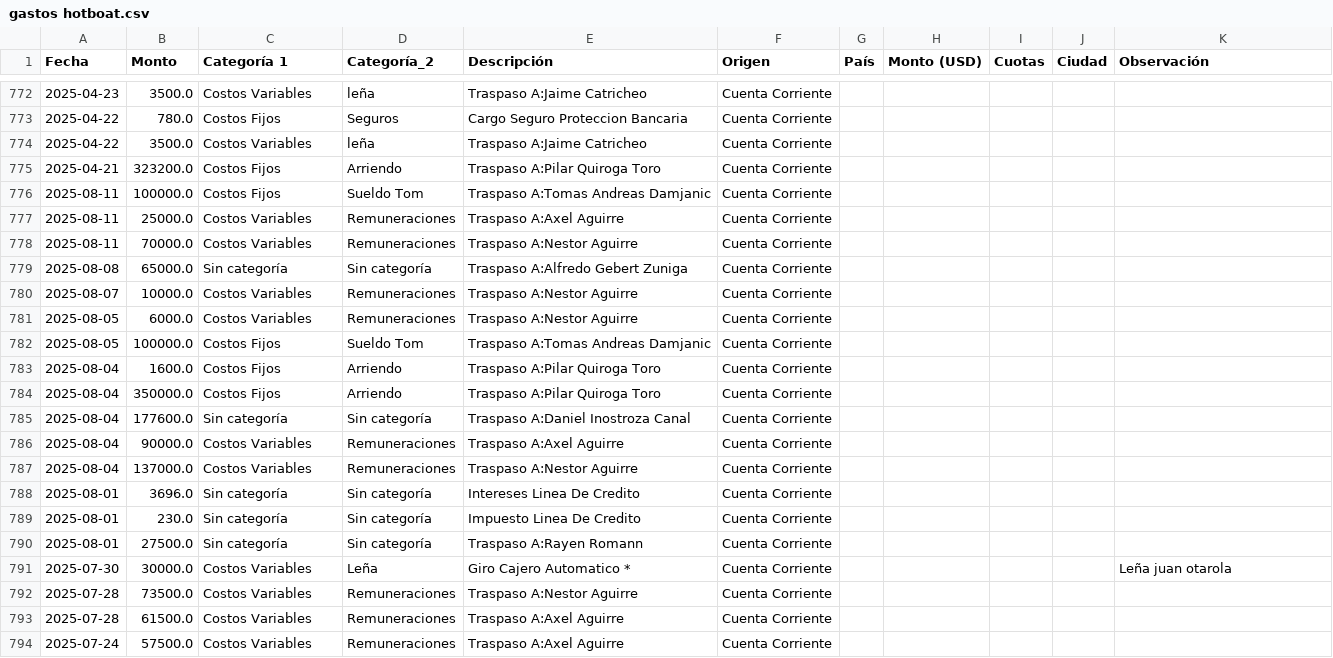
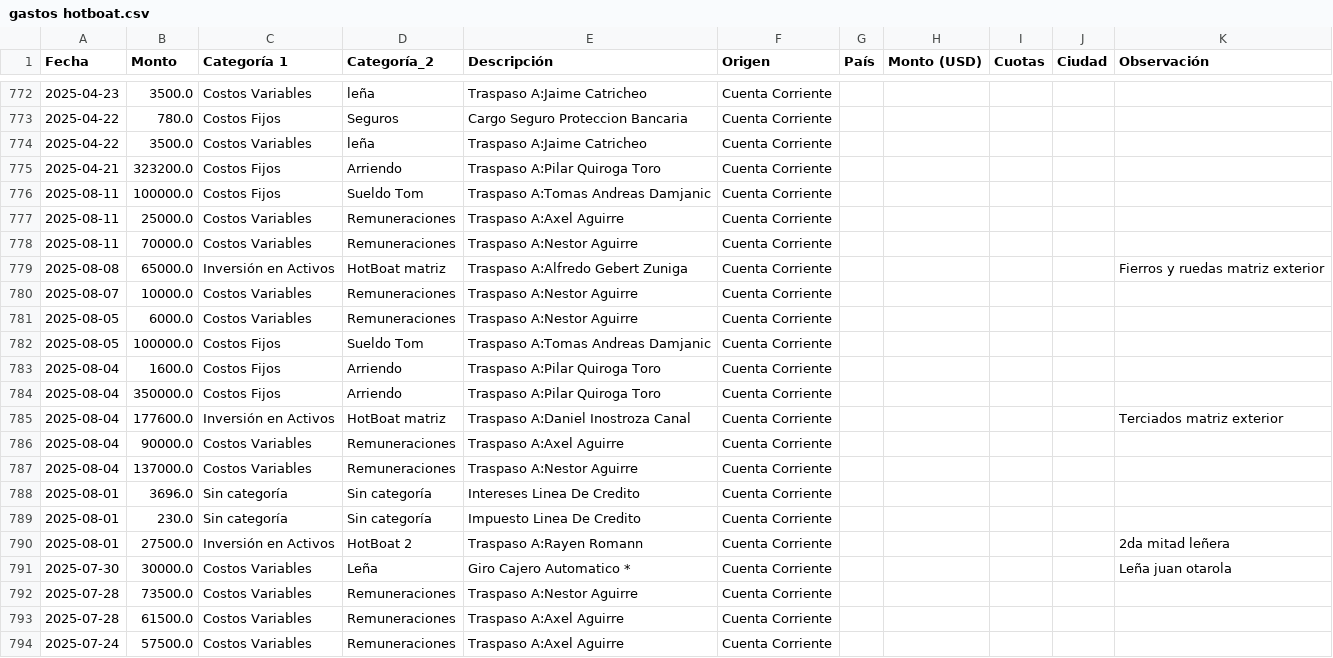
Before and after one commit to hotboat123/hotboat-dashboard, a CSV file: archivos_output/gastos hotboat.csv, drawn as a sheet; only a part is shown, gaps mark what is left out.

```diff
--- a/archivos_output/gastos hotboat.csv
+++ b/archivos_output/gastos hotboat.csv
@@ -778,3 +778,3 @@ Fecha,Monto,Categoría 1,Categoría_2,Descripción,Origen,País,Monto (USD),Cuot
 2025-08-11,70000.0,Costos Variables,Remuneraciones,Traspaso A:Nestor Aguirre,Cuenta Corriente,,,,,
-2025-08-08,65000.0,Sin categoría,Sin categoría,Traspaso A:Alfredo Gebert Zuniga,Cuenta Corriente,,,,,
+2025-08-08,65000.0,Inversión en Activos,HotBoat matriz,Traspaso A:Alfredo Gebert Zuniga,Cuenta Corriente,,,,,Fierros y ruedas matriz exterior
 2025-08-07,10000.0,Costos Variables,Remuneraciones,Traspaso A:Nestor Aguirre,Cuenta Corriente,,,,,
@@ -784,3 +784,3 @@ Fecha,Monto,Categoría 1,Categoría_2,Descripción,Origen,País,Monto (USD),Cuot
 2025-08-04,350000.0,Costos Fijos,Arriendo,Traspaso A:Pilar Quiroga Toro,Cuenta Corriente,,,,,
-2025-08-04,177600.0,Sin categoría,Sin categoría,Traspaso A:Daniel Inostroza Canal,Cuenta Corriente,,,,,
+2025-08-04,177600.0,Inversión en Activos,HotBoat matriz,Traspaso A:Daniel Inostroza Canal,Cuenta Corriente,,,,,Terciados matriz exterior
 2025-08-04,90000.0,Costos Variables,Remuneraciones,Traspaso A:Axel Aguirre,Cuenta Corriente,,,,,
@@ -789,3 +789,3 @@ Fecha,Monto,Categoría 1,Categoría_2,Descripción,Origen,País,Monto (USD),Cuot
 2025-08-01,230.0,Sin categoría,Sin categoría,Impuesto Linea De Credito,Cuenta Corriente,,,,,
-2025-08-01,27500.0,Sin categoría,Sin categoría,Traspaso A:Rayen Romann,Cuenta Corriente,,,,,
+2025-08-01,27500.0,Inversión en Activos,HotBoat 2,Traspaso A:Rayen Romann,Cuenta Corriente,,,,,2da mitad leñera
 2025-07-30,30000.0,Costos Variables,Leña,Giro Cajero Automatico             *,Cuenta Corriente,,,,,Leña juan otarola
```
Also changed, not shown: archivos_output/abonos hotboat.csv, 3 other files.
